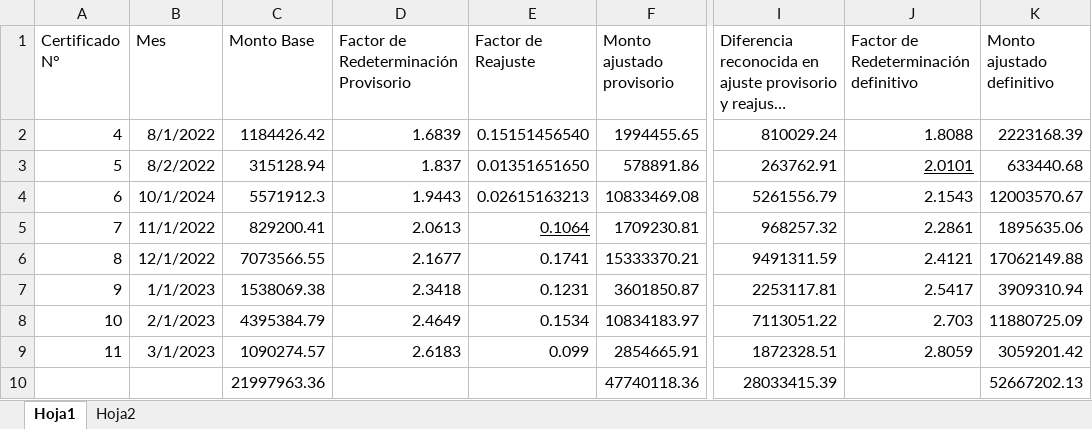
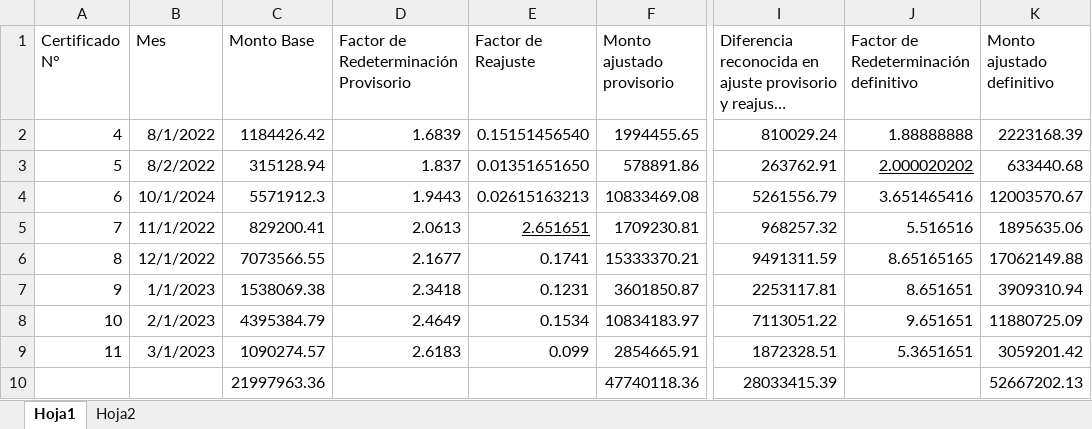
Before and after one commit to samsararan/Automatizacion-de-Informes, an Excel workbook: planilla.xlsx, sheet Hoja1, drawn as a sheet; only a part is shown, gaps mark what is left out; long unchanged cells end in …; values as stored, in another font and other column widths than the file's, no borders; the diff names each change by its address in the sheet, - before the commit and + after, or states it on an @@ line.

```diff
--- a/planilla.xlsx (sheet Hoja1)
+++ b/planilla.xlsx (sheet Hoja1)
-J2: 1.8088
+J2: 1.88888888
-J3: 2.0101
+J3: 2.000020202
-J4: 2.1543
+J4: 3.651465416
-E5 (Factor de Reajuste): 0.1064
+E5 (Factor de Reajuste): 2.651651
-J5: 2.2861
+J5: 5.516516
-J6: 2.4121
+J6: 8.65165165
-J7: 2.5417
+J7: 8.651651
-J8: 2.703
+J8: 9.651651
-J9: 2.8059
+J9: 5.3651651
```
Also changed, not shown: 7 other files.
